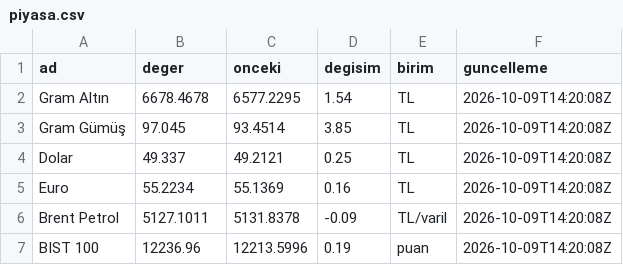
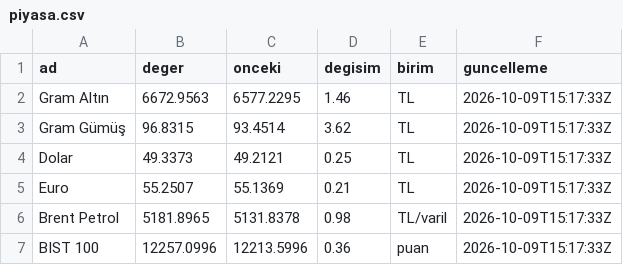
Before and after one commit to erdoganturhan1986-maker/Taksitlio-Haber-Kaynagi, a CSV file: data/piyasa.csv, drawn as a sheet.

```diff
--- a/data/piyasa.csv
+++ b/data/piyasa.csv
@@ -1,7 +1,7 @@
 ad,deger,onceki,degisim,birim,guncelleme
-Gram Altın,6678.4678,6577.2295,1.54,TL,2026-10-09T14:20:08Z
-Gram Gümüş,97.045,93.4514,3.85,TL,2026-10-09T14:20:08Z
-Dolar,49.337,49.2121,0.25,TL,2026-10-09T14:20:08Z
-Euro,55.2234,55.1369,0.16,TL,2026-10-09T14:20:08Z
-Brent Petrol,5127.1011,5131.8378,-0.09,TL/varil,2026-10-09T14:20:08Z
-BIST 100,12236.96,12213.5996,0.19,puan,2026-10-09T14:20:08Z
+Gram Altın,6672.9563,6577.2295,1.46,TL,2026-10-09T15:17:33Z
+Gram Gümüş,96.8315,93.4514,3.62,TL,2026-10-09T15:17:33Z
+Dolar,49.3373,49.2121,0.25,TL,2026-10-09T15:17:33Z
+Euro,55.2507,55.1369,0.21,TL,2026-10-09T15:17:33Z
+Brent Petrol,5181.8965,5131.8378,0.98,TL/varil,2026-10-09T15:17:33Z
+BIST 100,12257.0996,12213.5996,0.36,puan,2026-10-09T15:17:33Z
```
